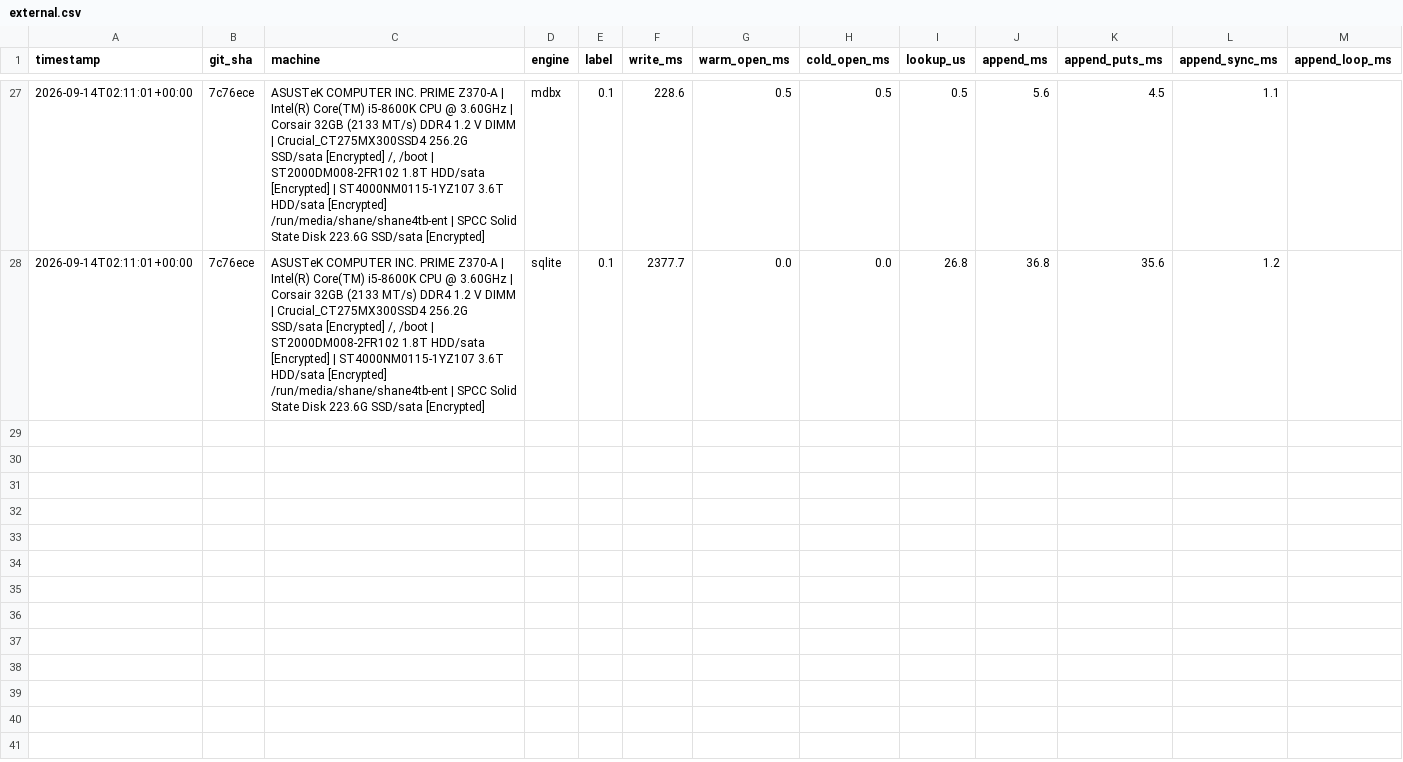
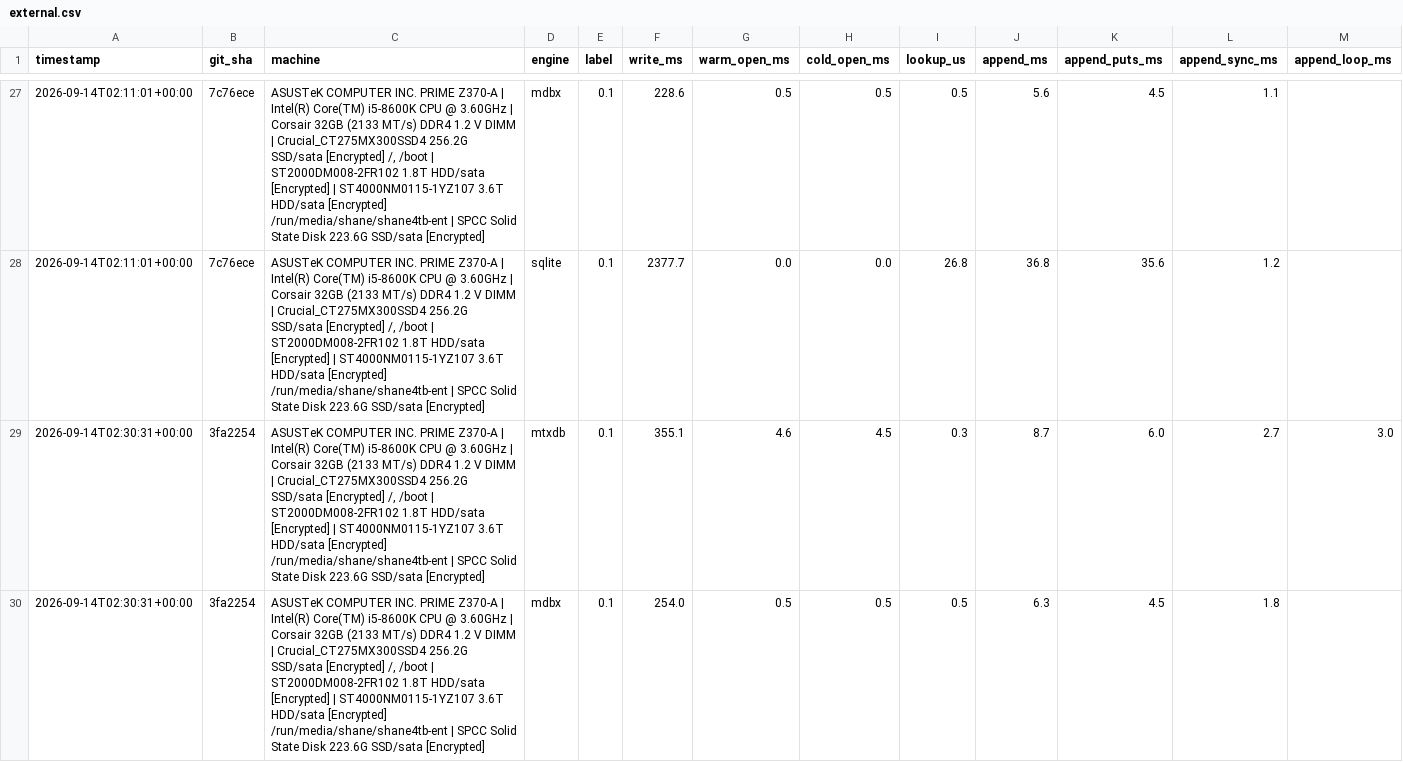
Before and after one commit to Wombat-Foundation/mtxdb, a CSV file: benches/csv/external.csv, drawn as a sheet; only a part is shown, gaps mark what is left out; rows hold the shown columns only; the diff covers the shown part only; the diff names each change by its address in the sheet, - before the commit and + after, or states it on an @@ line.

```diff
--- a/benches/csv/external.csv
+++ b/benches/csv/external.csv
+row 29: 2026-09-14T02:30:31+00:00 | 3fa2254 | ASUSTeK COMPUTER INC. PRIME Z370-A | Intel(R) Core(TM) i5-8600K CPU @ 3.60GHz | Corsair 32GB (2133 MT/s) DDR4 1.2 V DIMM | Crucial_CT275MX300SSD4 256.2G SSD/sata [Encrypted] /, /boot | ST2000DM008-2FR102 1.8T HDD/sata [Encrypted] | ST4000NM0115-1YZ107 3.6T HDD/sata [Encrypted] /run/media/shane/shane4tb-ent | SPCC Solid State Disk 223.6G SSD/sata [Encrypted] | mtxdb | 0.1 | 355.1 | 4.6 | 4.5 | 0.3 | 8.7 | 6.0 | 2.7 | 3.0
+row 30: 2026-09-14T02:30:31+00:00 | 3fa2254 | ASUSTeK COMPUTER INC. PRIME Z370-A | Intel(R) Core(TM) i5-8600K CPU @ 3.60GHz | Corsair 32GB (2133 MT/s) DDR4 1.2 V DIMM | Crucial_CT275MX300SSD4 256.2G SSD/sata [Encrypted] /, /boot | ST2000DM008-2FR102 1.8T HDD/sata [Encrypted] | ST4000NM0115-1YZ107 3.6T HDD/sata [Encrypted] /run/media/shane/shane4tb-ent | SPCC Solid State Disk 223.6G SSD/sata [Encrypted] | mdbx | 0.1 | 254.0 | 0.5 | 0.5 | 0.5 | 6.3 | 4.5 | 1.8
```
Also changed, not shown: 1 added row elsewhere in this file.
